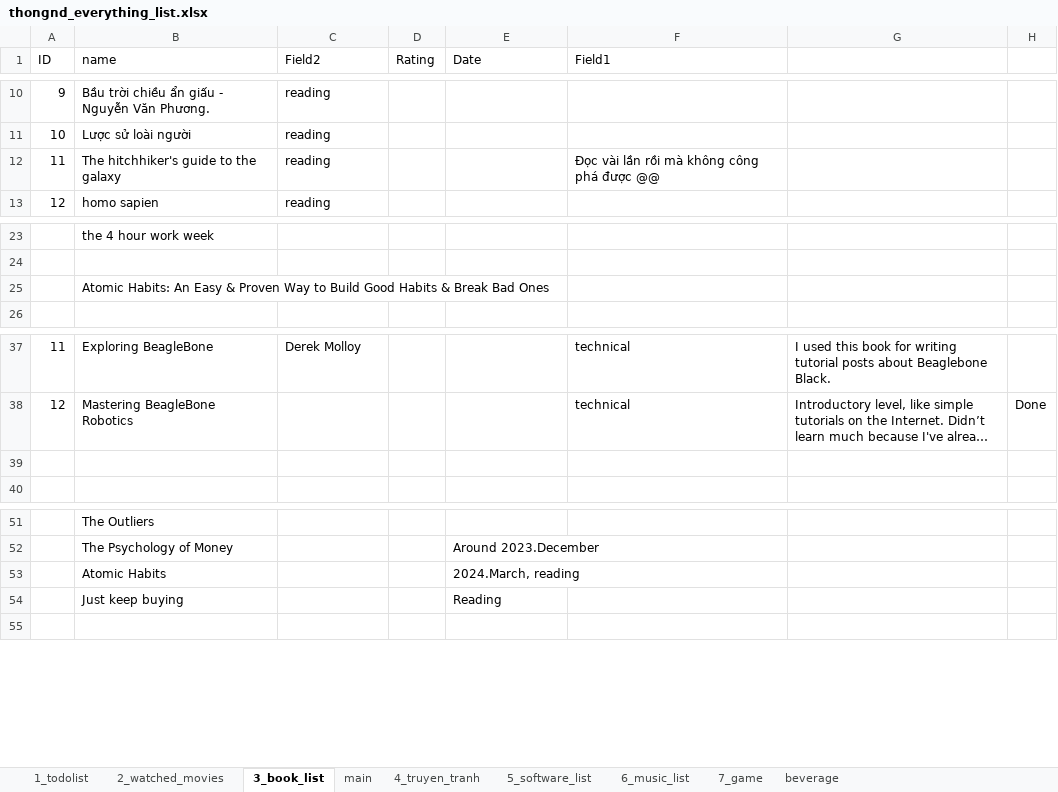
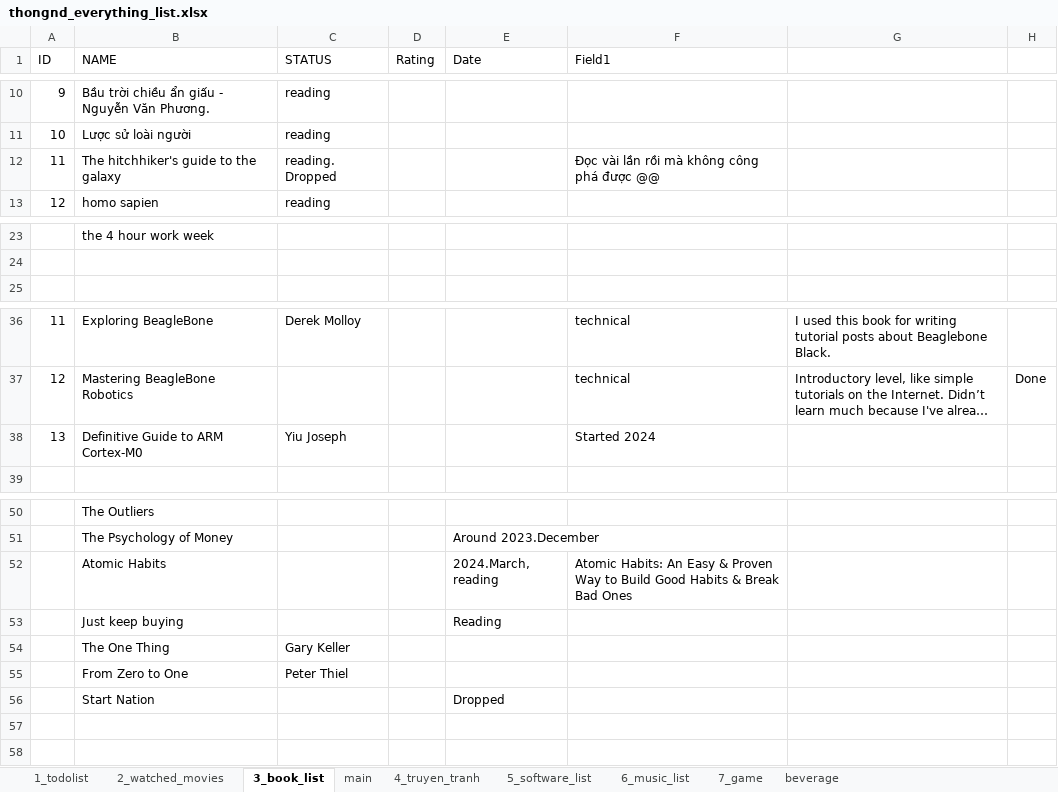
Before and after one commit to dinhthong/My_Everything_Lists, an Excel workbook: thongnd_everything_list.xlsx, sheet 3_book_list, drawn as a sheet; only a part is shown, gaps mark what is left out; long unchanged cells end in …; values as stored, in another font and other column widths than the file's, no borders; removed rows and columns are numbered as before the commit, all else as after; the diff names each change by its address in the sheet, - before the commit and + after, or states it on an @@ line.

Commit message:
updated currently reading books

```diff
--- a/thongnd_everything_list.xlsx (sheet 3_book_list)
+++ b/thongnd_everything_list.xlsx (sheet 3_book_list)
-B1: name
+B1: NAME
-C1: Field2
+C1: STATUS
-C12 (STATUS): reading
+C12 (STATUS): reading. Dropped
-row 25:  | Atomic Habits: An Easy & Proven Way to Build Good Habits & Break Bad Ones
-row 38: (empty)
+row 38: 13 | Definitive Guide to ARM Cortex-M0 | Yiu Joseph |  |  | Started 2024
-F52 (Field1): (empty)
+F52 (Field1): Atomic Habits: An Easy & Proven Way to Build Good Habits & Break Bad Ones
+row 54:  | The One Thing | Gary Keller
+row 55:  | From Zero to One | Peter Thiel
+row 56:  | Start Nation |  |  | Dropped
+row 57: (empty)
```
